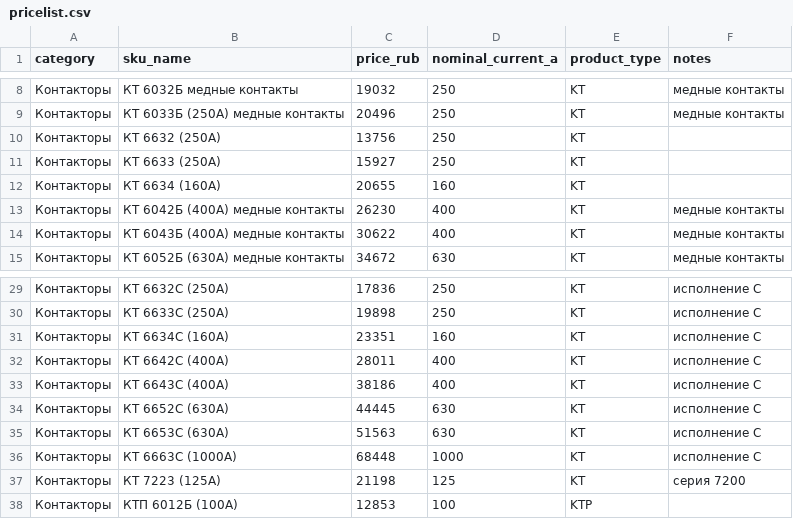
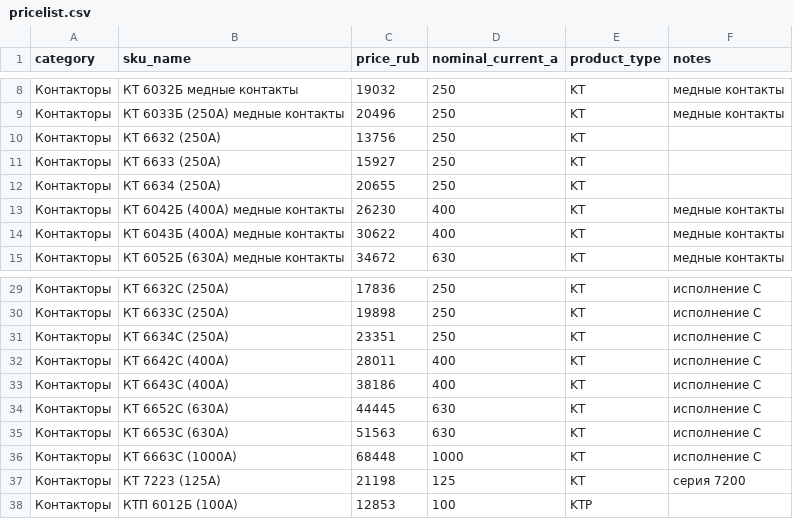
Before and after one commit to Alikdseq/ceh, a CSV file: data/pricelist.csv, drawn as a sheet; only a part is shown, gaps mark what is left out.

```diff
--- a/data/pricelist.csv
+++ b/data/pricelist.csv
@@ -11,3 +11,3 @@ category,sku_name,price_rub,nominal_current_a,product_type,notes
 Контакторы,КТ 6633 (250А),15927,250,KT,
-Контакторы,КТ 6634 (160А),20655,160,KT,
+Контакторы,КТ 6634 (250А),20655,250,KT,
 Контакторы,КТ 6042Б (400А) медные контакты,26230,400,KT,медные контакты
@@ -30,3 +30,3 @@ category,sku_name,price_rub,nominal_current_a,product_type,notes
 Контакторы,КТ 6633С (250А),19898,250,KT,исполнение С
-Контакторы,КТ 6634С (160А),23351,160,KT,исполнение С
+Контакторы,КТ 6634С (250А),23351,250,KT,исполнение С
 Контакторы,КТ 6642С (400А),28011,400,KT,исполнение С
```
Also changed, not shown: 4 other files.
